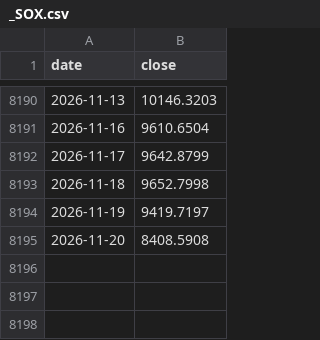
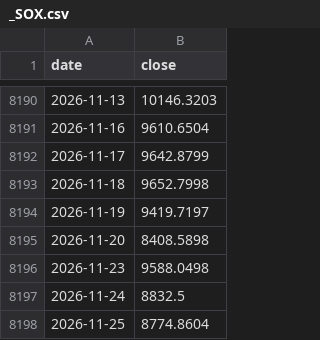
Before and after one commit to hansol-star/-, a CSV file: data/history/_SOX.csv, drawn as a sheet; only a part is shown, gaps mark what is left out.

```diff
--- a/data/history/_SOX.csv
+++ b/data/history/_SOX.csv
@@ -8194,2 +8194,5 @@ date,close
 2026-11-19,9419.7197
-2026-11-20,8408.5908
+2026-11-20,8408.5898
+2026-11-23,9588.0498
+2026-11-24,8832.5
+2026-11-25,8774.8604
```
Also changed, not shown: data/history/AVGO.csv, data/history/GEV.csv, 14 other files.
